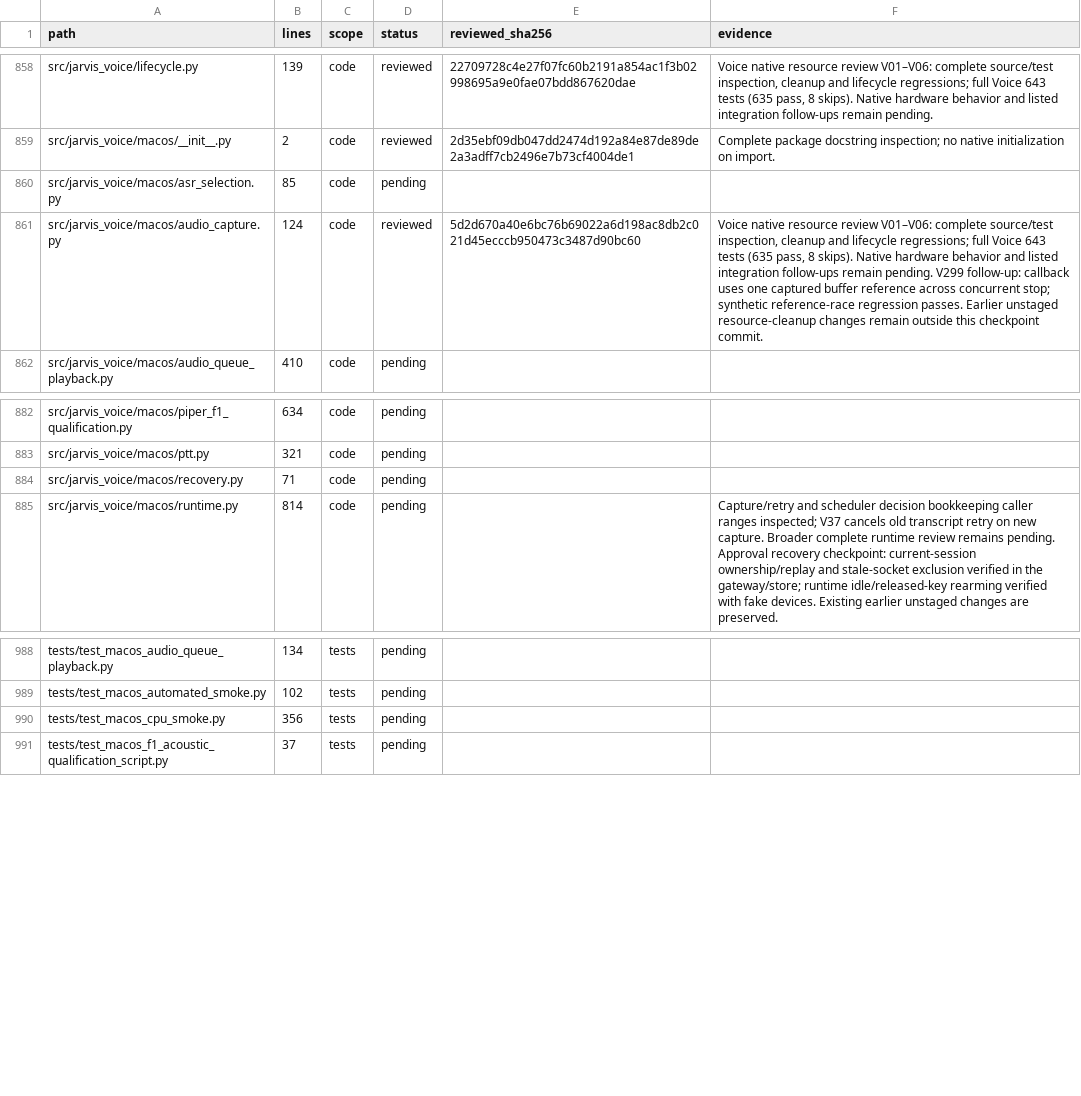
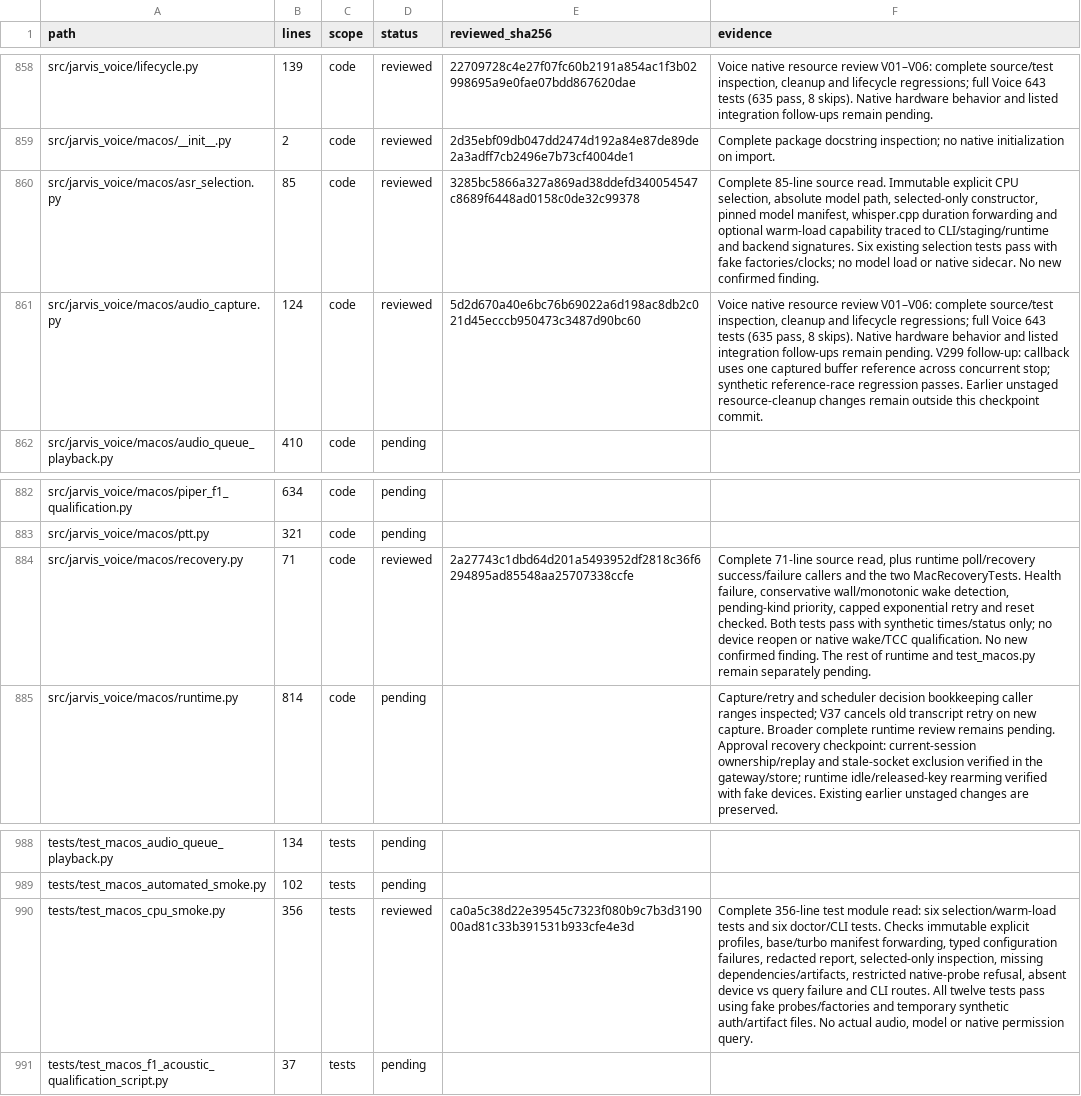
Before and after one commit to anaschatz/Cyrus, a CSV file: docs/codebase-review-coverage.csv, drawn as a sheet; only a part is shown, gaps mark what is left out; the diff names each change by its address in the sheet, - before the commit and + after, or states it on an @@ line.

Commit message:
Record macOS ASR selection and recovery source review

```diff
--- a/docs/codebase-review-coverage.csv
+++ b/docs/codebase-review-coverage.csv
-D860 (status): pending
+D860 (status): reviewed
-E860 (reviewed_sha256): (empty)
+E860 (reviewed_sha256): 3285bc5866a327a869ad38ddefd340054547c8689f6448ad0158c0de32c99378
-F860 (evidence): (empty)
+F860 (evidence): Complete 85-line source read. Immutable explicit CPU selection, absolute model path, selected-only constructor, pinned model manifest, whisper.cpp duration forwarding and optional warm-load capability traced to CLI/staging/runtime and backend signatures. Six existing selection tests pass with fake factories/clocks; no model load or native sidecar. No new confirmed finding.
-D884 (status): pending
+D884 (status): reviewed
-E884 (reviewed_sha256): (empty)
+E884 (reviewed_sha256): 2a27743c1dbd64d201a5493952df2818c36f6294895ad85548aa25707338ccfe
-F884 (evidence): (empty)
+F884 (evidence): Complete 71-line source read, plus runtime poll/recovery success/failure callers and the two MacRecoveryTests. Health failure, conservative wall/monotonic wake detection, pending-kind priority, capped exponential retry and reset checked. Both tests pass with synthetic times/status only; no device reopen or native wake/TCC qualification. No new confirmed finding. The rest of runtime and test_macos.py remain separately pending.
-D990 (status): pending
+D990 (status): reviewed
-E990 (reviewed_sha256): (empty)
+E990 (reviewed_sha256): ca0a5c38d22e39545c7323f080b9c7b3d319000ad81c33b391531b933cfe4e3d
-F990 (evidence): (empty)
+F990 (evidence): Complete 356-line test module read: six selection/warm-load tests and six doctor/CLI tests. Checks immutable explicit profiles, base/turbo manifest forwarding, typed configuration failures, redacted report, selected-only inspection, missing dependencies/artifacts, restricted native-probe refusal, absent device vs query failure and CLI routes. All twelve tests pass using fake probes/factories and temporary synthetic auth/artifact files. No actual audio, model or native permission query.
```
Also changed, not shown: 1 other file.
